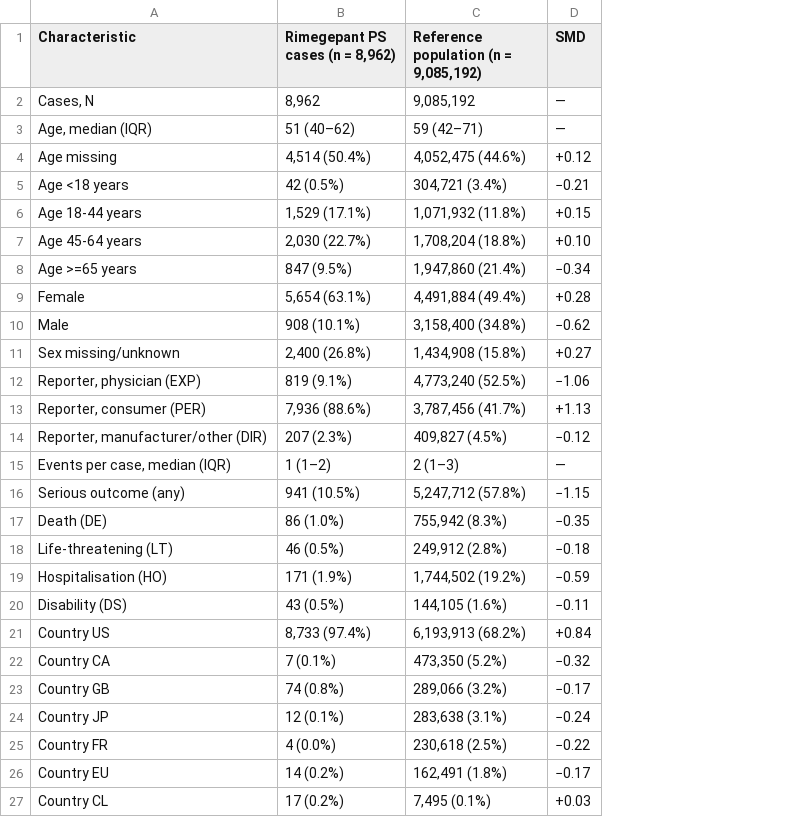
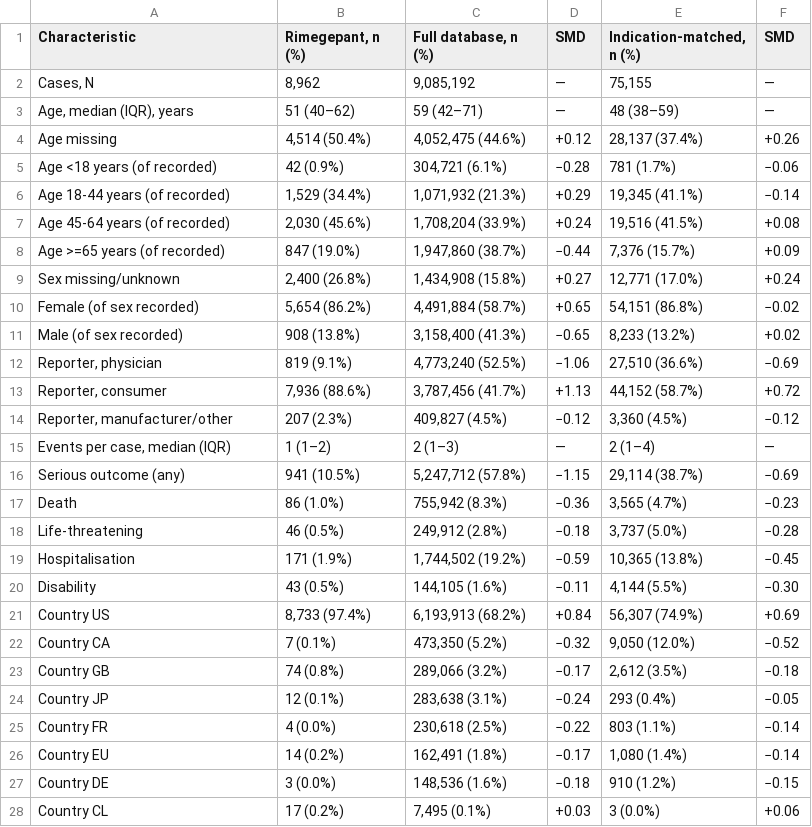
Before and after one commit to 15817323032/rimegepant-hypersensitivity, a CSV file: results_full/table1_with_reference.csv, drawn as a sheet; removed rows and columns are numbered as before the commit, all else as after; the diff names each change by its address in the sheet, - before the commit and + after, or states it on an @@ line.

Commit message:
Add indication-matched reference population (confounding by indication)
Table 1 now contrasts the rimegepant cohort against two reference groups:
the full database (n = 9,085,192) and an indication-matched reference of
reports whose INDI records contain a migraine term (n = 75,155).

Against the matched reference the female excess disappears (86.2% vs 86.8%
of reports with sex recorded; SMD -0.02 versus +0.65 in the full database)
and so does the older-age excess (>=65y, +0.09 versus -0.44), while consumer
preponderance (+0.72) and US concentration (+0.69) persist. This separates
confounding by indication from reporting-channel effects, and explains why
the ML model's leading SHAP feature (female sex) cannot reach biological risk.

Proportions for age bands and sex now use reports with the variable recorded
as denominator, so differential completeness no longer inflates the SMD.
A cohort-side sensitivity analysis (INDI-confirmed migraine subset, n = 4,477)
reproduces the matched estimates.

Scans are cached to results_full/ref_intermediate.pkl (gitignored) so that
presentation changes can be re-derived with --reuse without re-reading 9M cases.

```diff
--- a/results_full/table1_with_reference.csv
+++ b/results_full/table1_with_reference.csv
+column E (Indication-matched, n (%)), rows 2-4: 75,155 | 48 (38–59) | 28,137 (37.4%); row 9: 12,771 (17.0%); rows 12-26: 27,510 (36.6%) | 44,152 (58.7%) | 3,360 (4.5%) | 2 (1–4) | 29,114 (38.7%) | 3,565 (4.7%) | 3,737 (5.0%) | 10,365 (13.8%) | 4,144 (5.5%) | 56,307 (74.9%) | 9,050 (12.0%) | 2,612 (3.5%) | 293 (0.4%) | 803 (1.1%) | 1,080 (1.4%); row 28: 3 (0.0%)
+column F (SMD), rows 2-4: — | — | +0.26; row 9: +0.24; rows 12-26: −0.69 | +0.72 | −0.12 | — | −0.69 | −0.23 | −0.28 | −0.45 | −0.30 | +0.69 | −0.52 | −0.18 | −0.05 | −0.14 | −0.14; row 28: +0.06
-B1: Rimegepant PS cases (n = 8,962)
+B1: Rimegepant, n (%)
-C1: Reference population (n = 9,085,192)
+C1: Full database, n (%)
-A3 (Characteristic): Age, median (IQR)
+A3 (Characteristic): Age, median (IQR), years
-row 5: Age <18 years | 42 (0.5%) | 304,721 (3.4%) | −0.21
-row 6: Age 18-44 years | 1,529 (17.1%) | 1,071,932 (11.8%) | +0.15
-row 7: Age 45-64 years | 2,030 (22.7%) | 1,708,204 (18.8%) | +0.10
-row 8: Age >=65 years | 847 (9.5%) | 1,947,860 (21.4%) | −0.34
-row 9: Female | 5,654 (63.1%) | 4,491,884 (49.4%) | +0.28
-row 10: Male | 908 (10.1%) | 3,158,400 (34.8%) | −0.62
+row 5: Age <18 years (of recorded) | 42 (0.9%) | 304,721 (6.1%) | −0.28 | 781 (1.7%) | −0.06
+row 6: Age 18-44 years (of recorded) | 1,529 (34.4%) | 1,071,932 (21.3%) | +0.29 | 19,345 (41.1%) | −0.14
+row 7: Age 45-64 years (of recorded) | 2,030 (45.6%) | 1,708,204 (33.9%) | +0.24 | 19,516 (41.5%) | +0.08
+row 8: Age >=65 years (of recorded) | 847 (19.0%) | 1,947,860 (38.7%) | −0.44 | 7,376 (15.7%) | +0.09
+row 10: Female (of sex recorded) | 5,654 (86.2%) | 4,491,884 (58.7%) | +0.65 | 54,151 (86.8%) | −0.02
+row 11: Male (of sex recorded) | 908 (13.8%) | 3,158,400 (41.3%) | −0.65 | 8,233 (13.2%) | +0.02
-A12 (Characteristic): Reporter, physician (EXP)
+A12 (Characteristic): Reporter, physician
-A13 (Characteristic): Reporter, consumer (PER)
+A13 (Characteristic): Reporter, consumer
-A14 (Characteristic): Reporter, manufacturer/other (DIR)
+A14 (Characteristic): Reporter, manufacturer/other
-A17 (Characteristic): Death (DE)
+A17 (Characteristic): Death
-D17 (SMD): −0.35
+D17 (SMD): −0.36
-A18 (Characteristic): Life-threatening (LT)
+A18 (Characteristic): Life-threatening
-A19 (Characteristic): Hospitalisation (HO)
+A19 (Characteristic): Hospitalisation
-A20 (Characteristic): Disability (DS)
+A20 (Characteristic): Disability
+row 27: Country DE | 3 (0.0%) | 148,536 (1.6%) | −0.18 | 910 (1.2%) | −0.15
```
Also changed, not shown: 4 other files.
